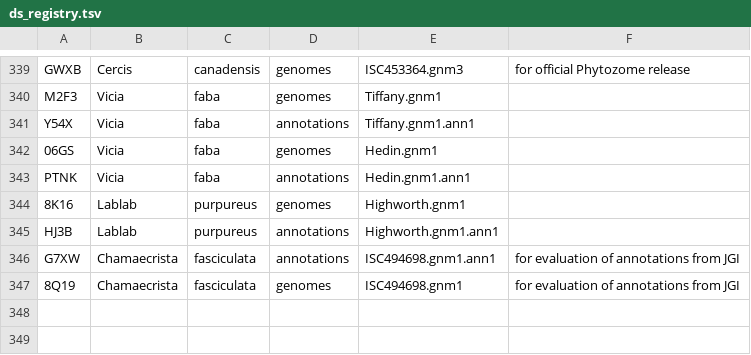
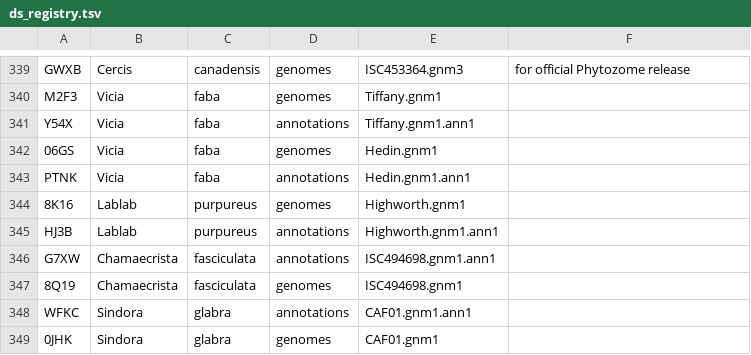
Before and after one commit to legumeinfo/datastore-registry, a TSV file: ds_registry.tsv, drawn as a sheet; only a part is shown, gaps mark what is left out.

Commit message:
Add keys for Sindora glabra genomes and annotations

```diff
--- a/ds_registry.tsv
+++ b/ds_registry.tsv
@@ -345,3 +345,5 @@ PTNK	Vicia	faba	annotations	Hedin.gnm1.ann1
 HJ3B	Lablab	purpureus	annotations	Highworth.gnm1.ann1
-G7XW	Chamaecrista	fasciculata	annotations	ISC494698.gnm1.ann1	for evaluation of annotations from JGI
-8Q19	Chamaecrista	fasciculata	genomes	ISC494698.gnm1	for evaluation of annotations from JGI
+G7XW	Chamaecrista	fasciculata	annotations	ISC494698.gnm1.ann1
+8Q19	Chamaecrista	fasciculata	genomes	ISC494698.gnm1
+WFKC	Sindora	glabra	annotations	CAF01.gnm1.ann1
+0JHK	Sindora	glabra	genomes	CAF01.gnm1
```
